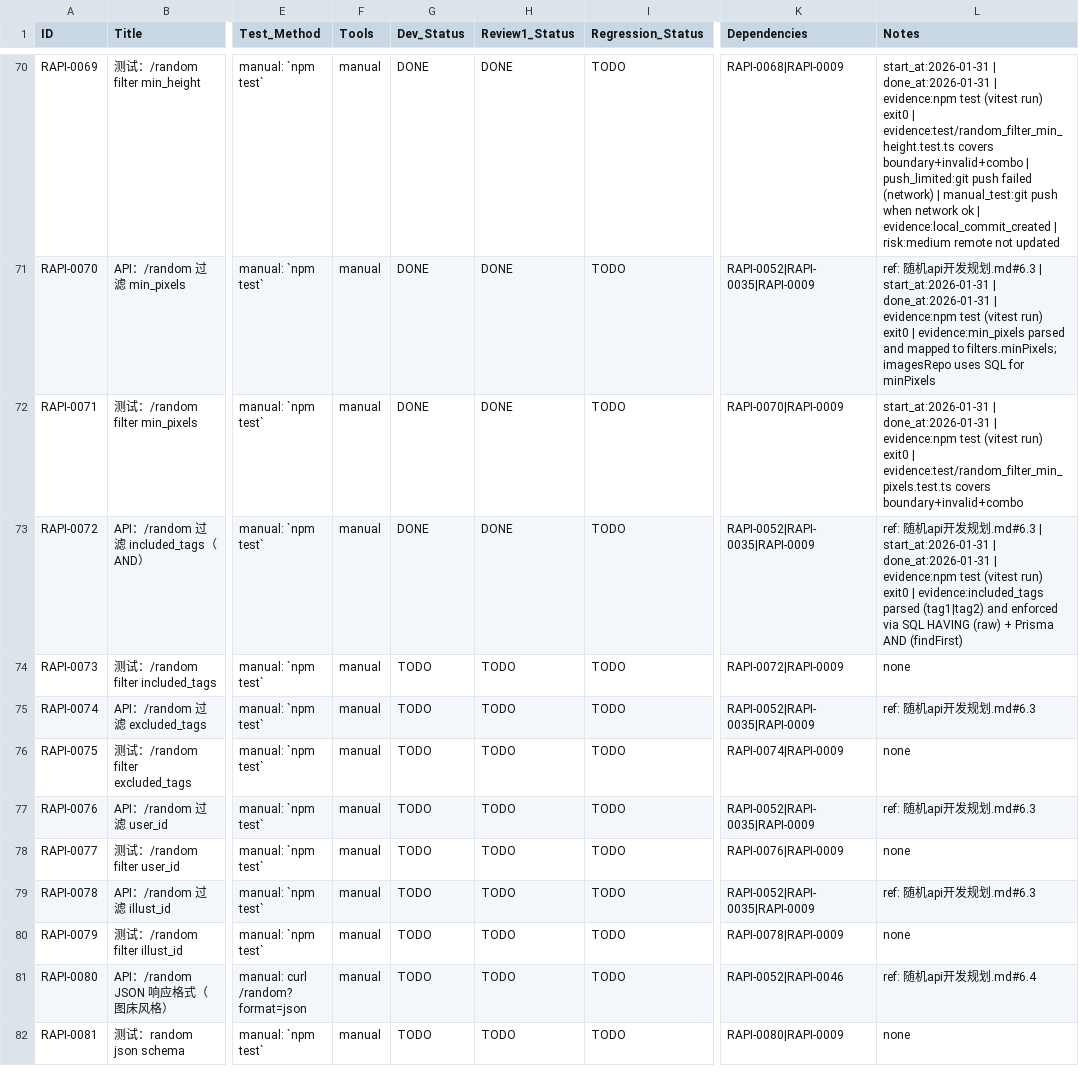
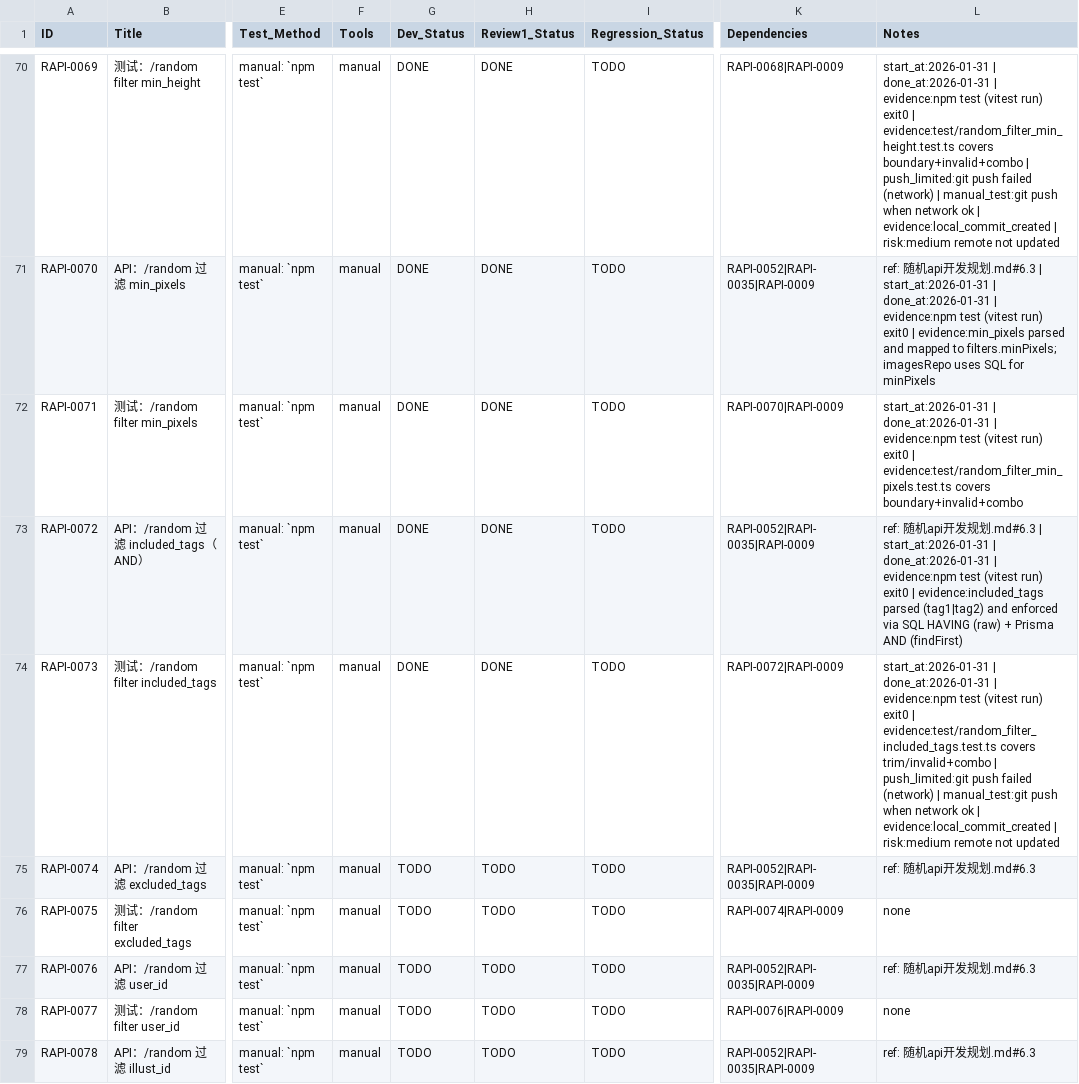
Before and after one commit to inliver233/Random-Pixiv-img-api, a CSV file: issues/2026-01-31_19-36-13-random-anime-image-api.csv, drawn as a sheet; only a part is shown, gaps mark what is left out; the shorter side is filled out with more unchanged rows; the diff names each change by its address in the sheet, - before the commit and + after, or states it on an @@ line.

Commit message:
[RAPI-0073] 测试：/random filter included_tags

```diff
--- a/issues/2026-01-31_19-36-13-random-anime-image-api.csv
+++ b/issues/2026-01-31_19-36-13-random-anime-image-api.csv
-G74 (Dev_Status): TODO
+G74 (Dev_Status): DONE
-H74 (Review1_Status): TODO
+H74 (Review1_Status): DONE
-L74 (Notes): none
+L74 (Notes): start_at:2026-01-31 | done_at:2026-01-31 | evidence:npm test (vitest run) exit0 | evidence:test/random_filter_included_tags.test.ts covers trim/invalid+combo | push_limited:git push failed (network) | manual_test:git push when network ok | evidence:local_commit_created | risk:medium remote not updated
```
